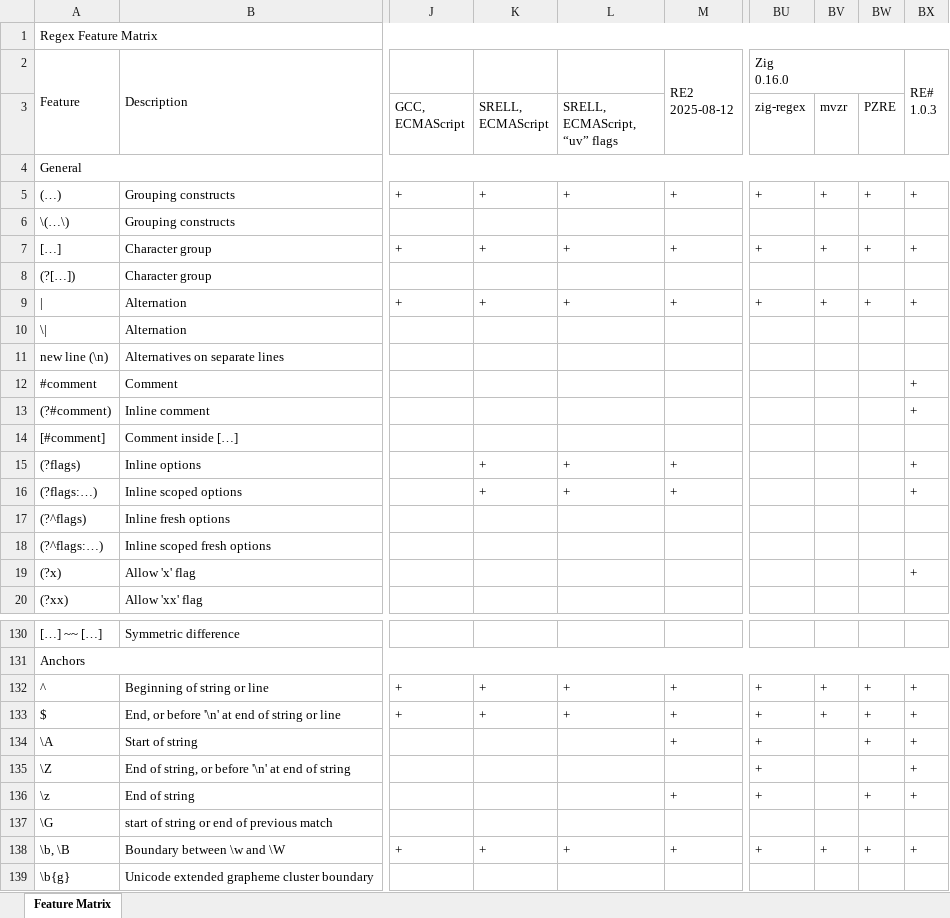
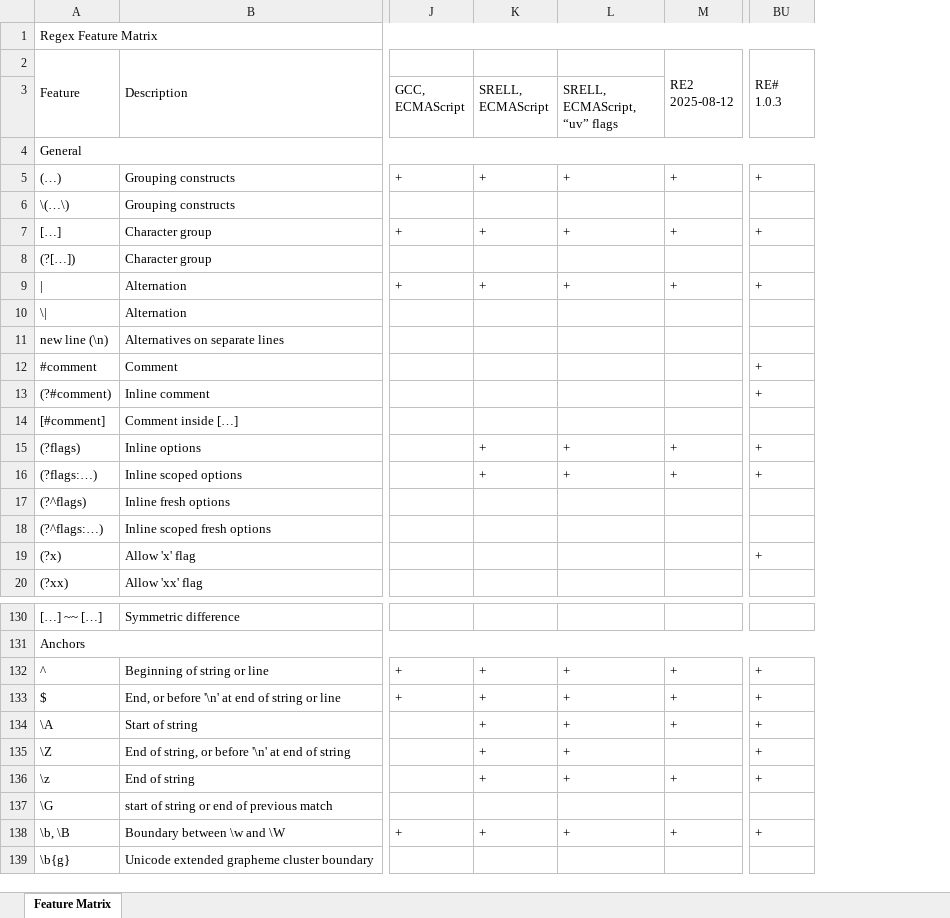
Before and after one commit to Viorel/RegExpress, an Excel workbook: RegexFeatureMatrix.xlsx, sheet Feature Matrix, drawn as a sheet; only a part is shown, gaps mark what is left out; values as stored, in another font and other column widths than the file's, no cell formats; ↵ is a line break in a cell; the diff covers the shown part only; the diff names each change by its address in the sheet, - before the commit and + after, or states it on an @@ line.

```diff
--- a/RegexFeatureMatrix.xlsx (sheet Feature Matrix)
+++ b/RegexFeatureMatrix.xlsx (sheet Feature Matrix)
-column BV (mvzr), rows 5-9: + |  | + |  | +; rows 132-138: + | + |  |  |  |  | +
-column BW (PZRE), rows 5-9: + |  | + |  | +; rows 132-138: + | + | + |  | + |  | +
-column BX, rows 2-19: RE# ↵ 1.0.3 |  |  | + |  | + |  | + |  |  | + | + |  | + | + |  |  | +; rows 132-138: + | + | + | + | + |  | +
-BU2: Zig ↵ 0.16.0
+BU2: RE# ↵ 1.0.3
-BU2:BW2 merged
+BU2:BU3 merged
-BU3: zig-regex
+BU3: (empty)
-BU12:BU13: (empty)
+BU12:BU13: +
-BU15:BU16: (empty)
+BU15:BU16: +
-BU19: (empty)
+BU19: +
-K134:K136 (SRELL, ECMAScript): (empty)
+K134:K136 (SRELL, ECMAScript): +
-L134:L136 (SRELL, ECMAScript, “uv” flags): (empty)
+L134:L136 (SRELL, ECMAScript, “uv” flags): +
```
Also changed, not shown: 44 edited cells elsewhere in this sheet, cell formats, 3 other files.
